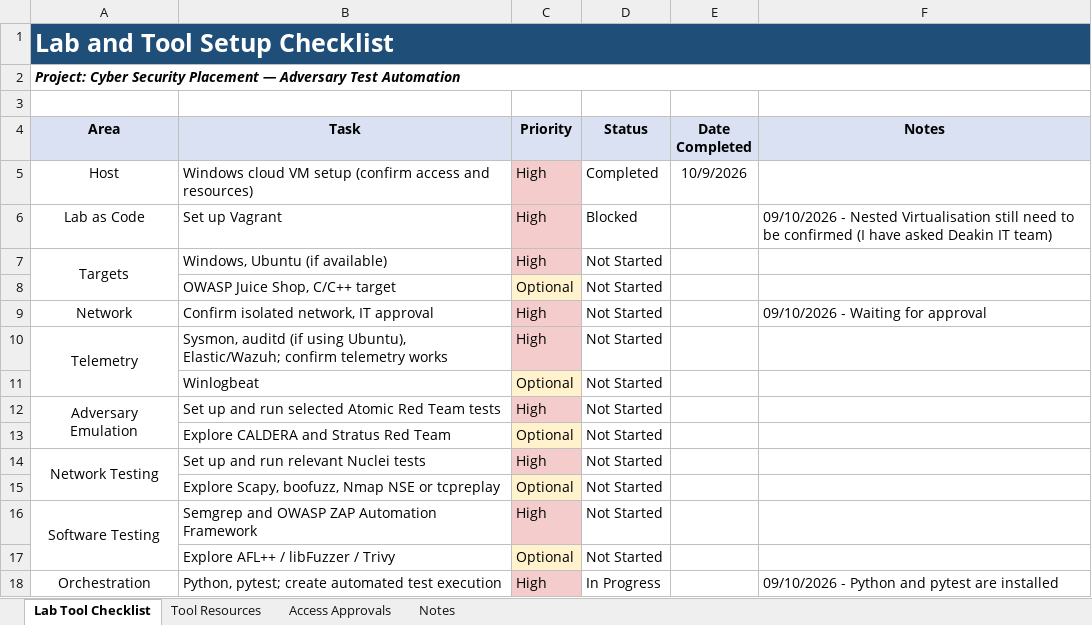
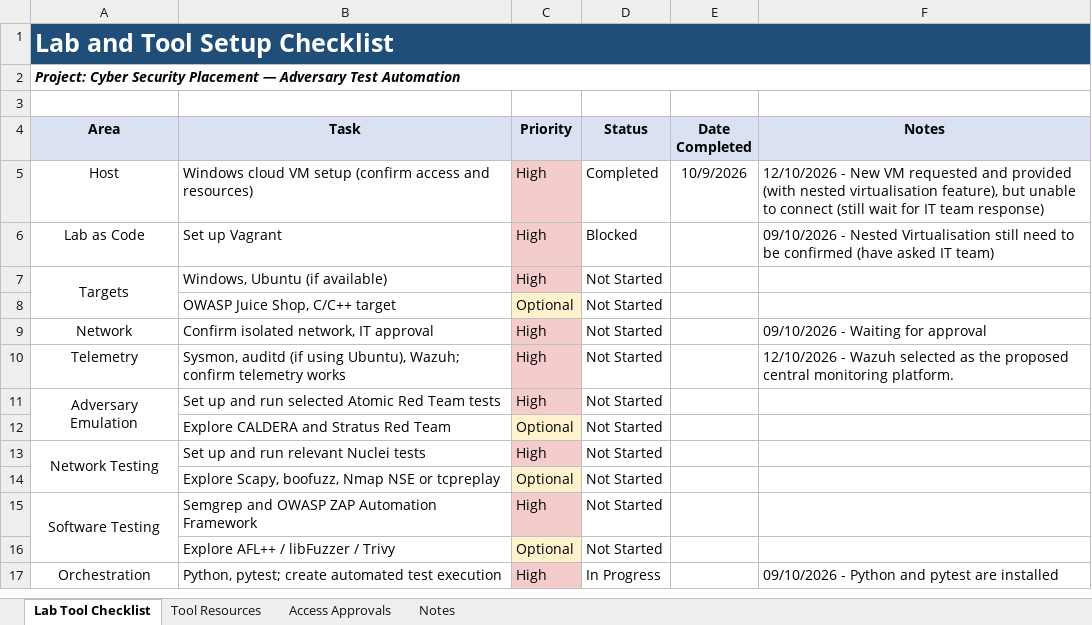
Before and after one commit to Nicho1812/adversary-test-automation, an Excel workbook: docs/Setup Checklist.xlsx, sheet Lab Tool Checklist, drawn as a sheet; only a part is shown; values as stored, in another font and other column widths than the file's, no borders; conditional formats not drawn; the diff names each change by its address in the sheet, - before the commit and + after, or states it on an @@ line.

Commit message:
Add files via upload

```diff
--- a/docs/Setup Checklist.xlsx (sheet Lab Tool Checklist)
+++ b/docs/Setup Checklist.xlsx (sheet Lab Tool Checklist)
-F5 (Notes): (empty)
+F5 (Notes): 12/10/2026 - New VM requested and provided (with nested virtualisation feature), but unable to connect (still wait for IT team response)
-F6 (Notes): …be confirmed (I have asked Deakin IT team)
+F6 (Notes): …be confirmed (have asked IT team)
-A10:A11 merged
-B10 (Task): …using Ubuntu), Elastic/Wazuh; confirm telemetry…
+B10 (Task): …using Ubuntu), Wazuh; confirm telemetry…
-F10 (Notes): (empty)
+F10 (Notes): 12/10/2026 - Wazuh selected as the proposed central monitoring platform.
-row 11:  | Winlogbeat | Optional | Not Started
```
